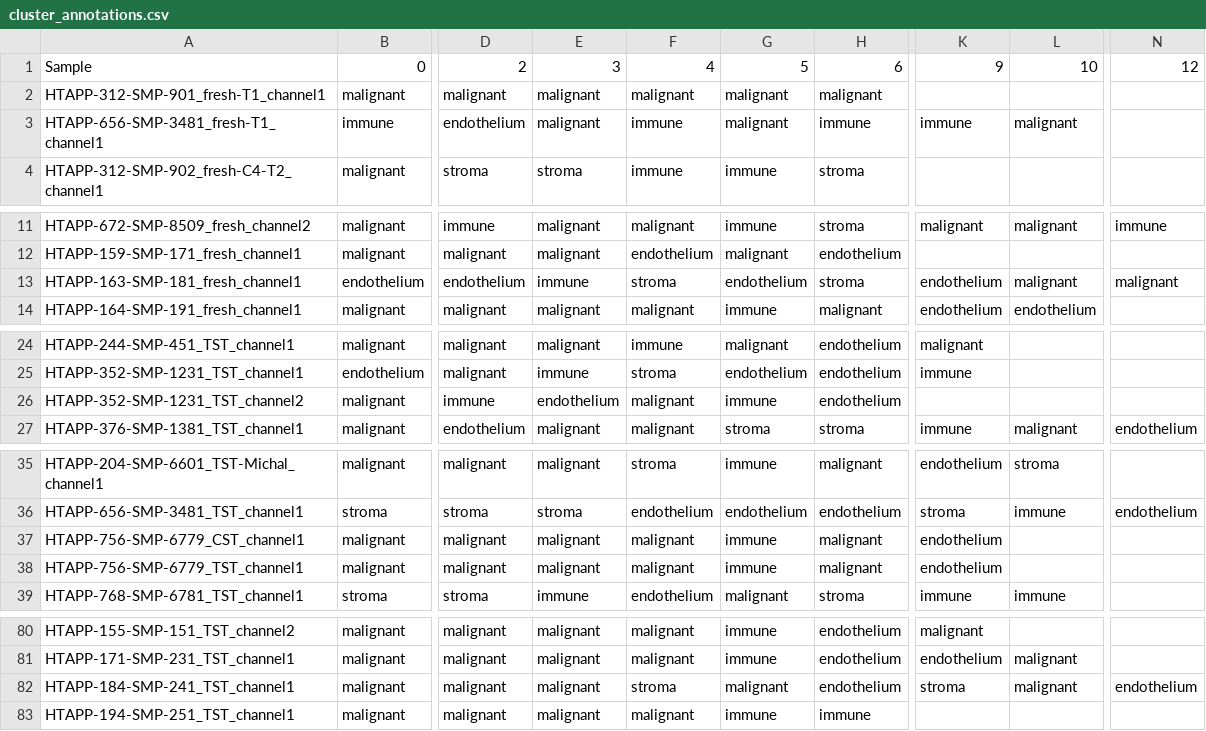
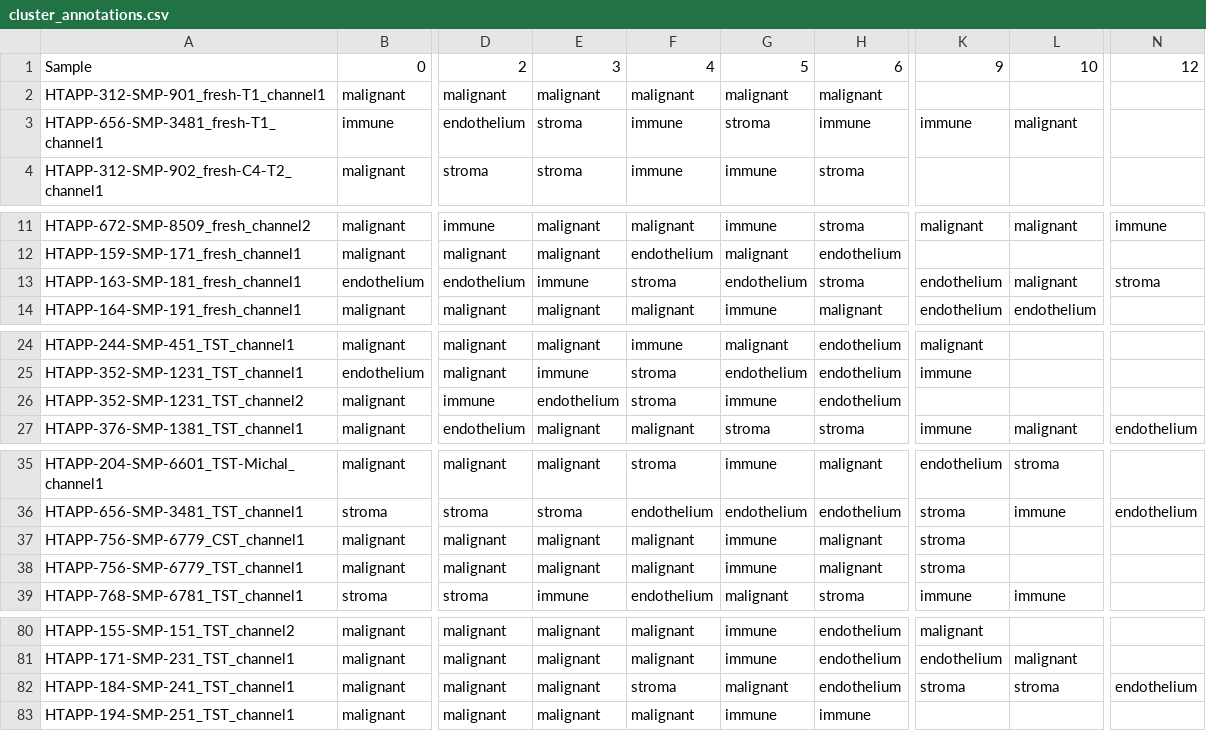
Before and after one commit to patelgrp/HTAPP_neuroblastoma, a CSV file: cluster_annotations.csv, drawn as a sheet; only a part is shown, gaps mark what is left out; the diff names each change by its address in the sheet, - before the commit and + after, or states it on an @@ line.

```diff
--- a/cluster_annotations.csv
+++ b/cluster_annotations.csv
-E3: malignant
+E3: stroma
-G3: malignant
+G3: stroma
-N13: malignant
+N13: stroma
-F26: malignant
+F26: stroma
-K37:K38: endothelium
+K37:K38: stroma
-L82: malignant
+L82: stroma
```
Also changed, not shown: 2 other files.
